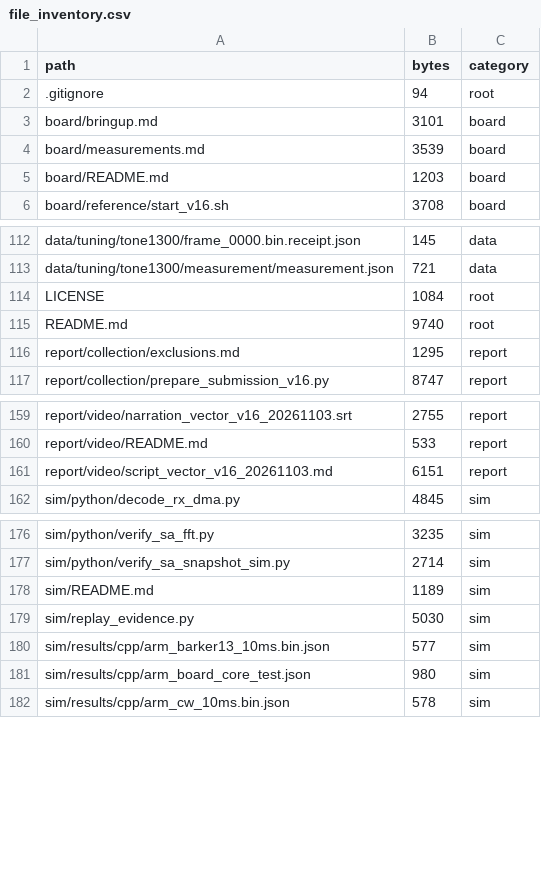
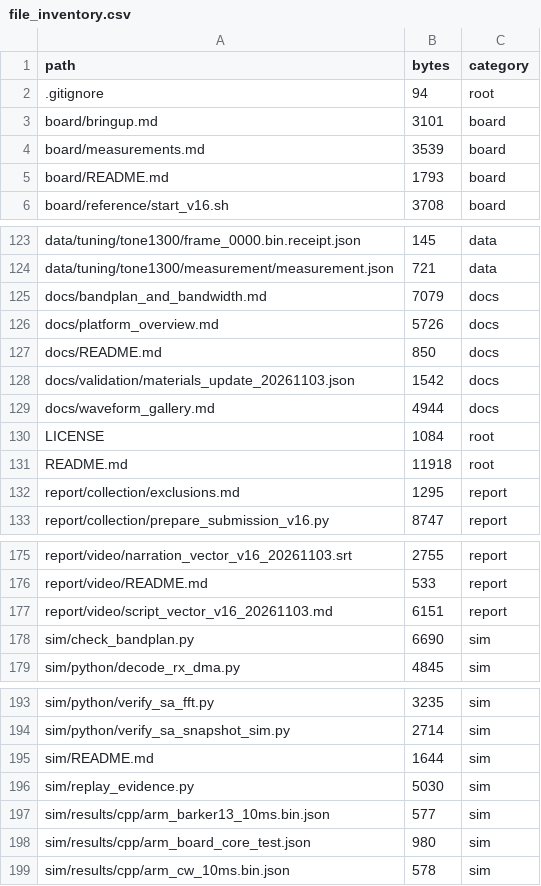
Before and after one commit to Leonaaaa668/zcu111-signal-instrument, a CSV file: report/file_inventory.csv, drawn as a sheet; only a part is shown, gaps mark what is left out; the diff covers the shown part only.

Commit message:
docs: showcase vector modulation, embedded Linux stack and verified IF bandplan
Add original pulse/LFM photos and prior measured IQ analysis, explain Qt/Weston/Linux layering, document bandpass sampling and interpolation limits, and add an offline source/coefficients cross-check. Preserve frozen V16 production code and historical Skill files.

```diff
--- a/report/file_inventory.csv
+++ b/report/file_inventory.csv
@@ -4,3 +4,3 @@ board/bringup.md,3101,board
 board/measurements.md,3539,board
-board/README.md,1203,board
+board/README.md,1793,board
 board/reference/start_v16.sh,3708,board
@@ -113,4 +124,9 @@ data/tuning/tone1300/frame_0000.bin.receipt.json,145,data
 data/tuning/tone1300/measurement/measurement.json,721,data
+docs/bandplan_and_bandwidth.md,7079,docs
+docs/platform_overview.md,5726,docs
+docs/README.md,850,docs
+docs/validation/materials_update_20261103.json,1542,docs
+docs/waveform_gallery.md,4944,docs
 LICENSE,1084,root
-README.md,9740,root
+README.md,11918,root
 report/collection/exclusions.md,1295,report
@@ -161,2 +177,3 @@ report/video/README.md,533,report
 report/video/script_vector_v16_20261103.md,6151,report
+sim/check_bandplan.py,6690,sim
 sim/python/decode_rx_dma.py,4845,sim
@@ -177,3 +194,3 @@ sim/python/verify_sa_fft.py,3235,sim
 sim/python/verify_sa_snapshot_sim.py,2714,sim
-sim/README.md,1189,sim
+sim/README.md,1644,sim
 sim/replay_evidence.py,5030,sim
```
Also changed, not shown: 11 added rows and 2 edited cells elsewhere in this file, 23 other files.
